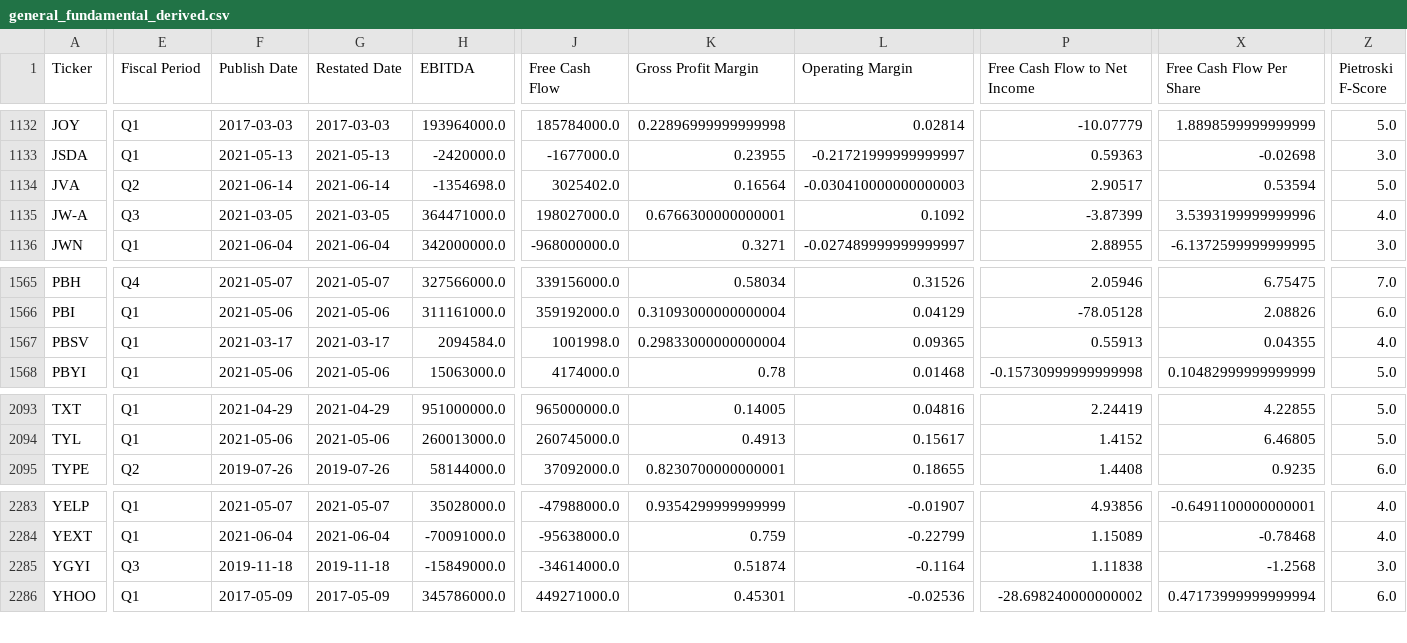
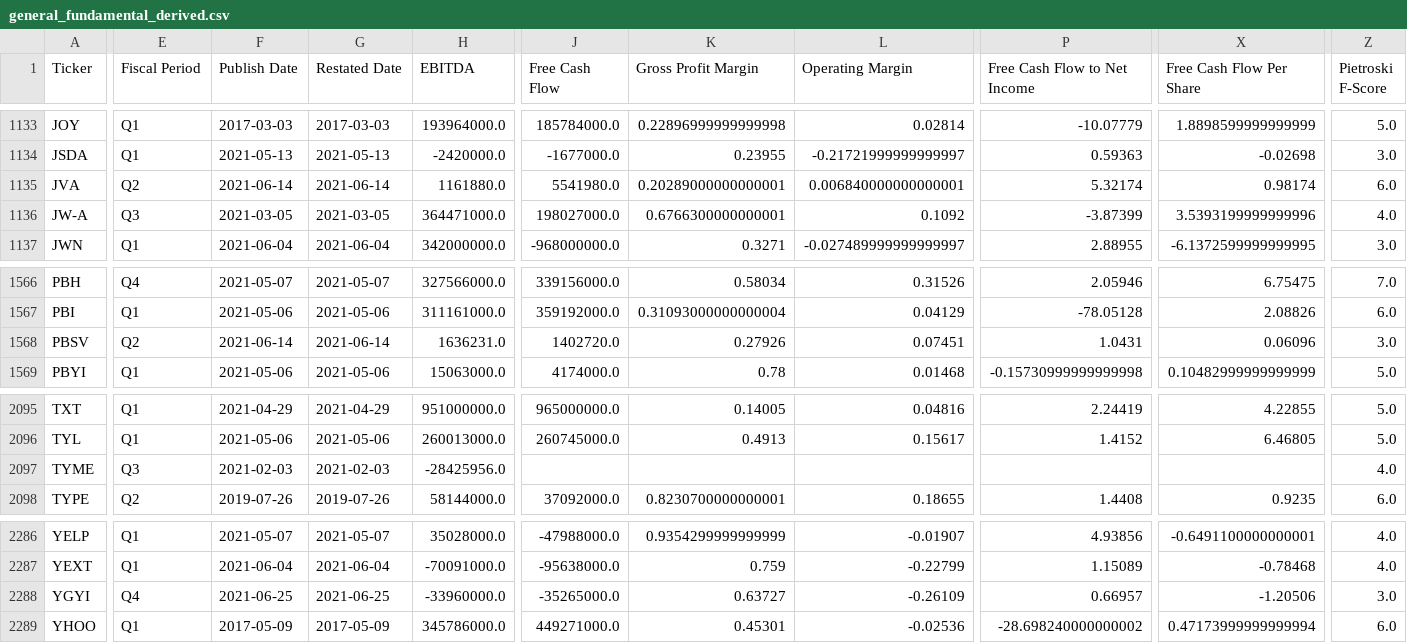
Before and after one commit to gardnmi/valuation-dashboard, a CSV file: data/general_fundamental_derived.csv, drawn as a sheet; only a part is shown, gaps mark what is left out; addresses are those after the commit; rows hold the shown columns only; the diff covers the shown part only; the diff names each change by its address in the sheet, - before the commit and + after, or states it on an @@ line.

```diff
--- a/data/general_fundamental_derived.csv
+++ b/data/general_fundamental_derived.csv
-H1135 (EBITDA): -1354698.0
+H1135 (EBITDA): 1161880.0
-J1135 (Free Cash Flow): 3025402.0
+J1135 (Free Cash Flow): 5541980.0
-K1135 (Gross Profit Margin): 0.16564
+K1135 (Gross Profit Margin): 0.20289000000000001
-L1135 (Operating Margin): -0.030410000000000003
+L1135 (Operating Margin): 0.006840000000000001
-P1135 (Free Cash Flow to Net Income): 2.90517
+P1135 (Free Cash Flow to Net Income): 5.32174
-X1135 (Free Cash Flow Per Share): 0.53594
+X1135 (Free Cash Flow Per Share): 0.98174
-Z1135 (Pietroski F-Score): 5.0
+Z1135 (Pietroski F-Score): 6.0
-E1568 (Fiscal Period): Q1
+E1568 (Fiscal Period): Q2
-F1568 (Publish Date): 2021-03-17
+F1568 (Publish Date): 2021-06-14
-G1568 (Restated Date): 2021-03-17
+G1568 (Restated Date): 2021-06-14
-H1568 (EBITDA): 2094584.0
+H1568 (EBITDA): 1636231.0
-J1568 (Free Cash Flow): 1001998.0
+J1568 (Free Cash Flow): 1402720.0
-K1568 (Gross Profit Margin): 0.29833000000000004
+K1568 (Gross Profit Margin): 0.27926
-L1568 (Operating Margin): 0.09365
+L1568 (Operating Margin): 0.07451
-P1568 (Free Cash Flow to Net Income): 0.55913
+P1568 (Free Cash Flow to Net Income): 1.0431
-X1568 (Free Cash Flow Per Share): 0.04355
+X1568 (Free Cash Flow Per Share): 0.06096
-Z1568 (Pietroski F-Score): 4.0
+Z1568 (Pietroski F-Score): 3.0
+row 2097: TYME | Q3 | 2021-02-03 | 2021-02-03 | -28425956.0 |  |  |  |  |  | 4.0
-E2288 (Fiscal Period): Q3
+E2288 (Fiscal Period): Q4
-F2288 (Publish Date): 2019-11-18
+F2288 (Publish Date): 2021-06-25
-G2288 (Restated Date): 2019-11-18
+G2288 (Restated Date): 2021-06-25
-H2288 (EBITDA): -15849000.0
+H2288 (EBITDA): -33960000.0
-J2288 (Free Cash Flow): -34614000.0
+J2288 (Free Cash Flow): -35265000.0
-K2288 (Gross Profit Margin): 0.51874
+K2288 (Gross Profit Margin): 0.63727
-L2288 (Operating Margin): -0.1164
+L2288 (Operating Margin): -0.26109
-P2288 (Free Cash Flow to Net Income): 1.11838
+P2288 (Free Cash Flow to Net Income): 0.66957
-X2288 (Free Cash Flow Per Share): -1.2568
+X2288 (Free Cash Flow Per Share): -1.20506
```
Also changed, not shown: 2 added rows and 94 edited cells elsewhere in this file, data/general_balance.csv, data/general_cashflow.csv, 12 other files.
